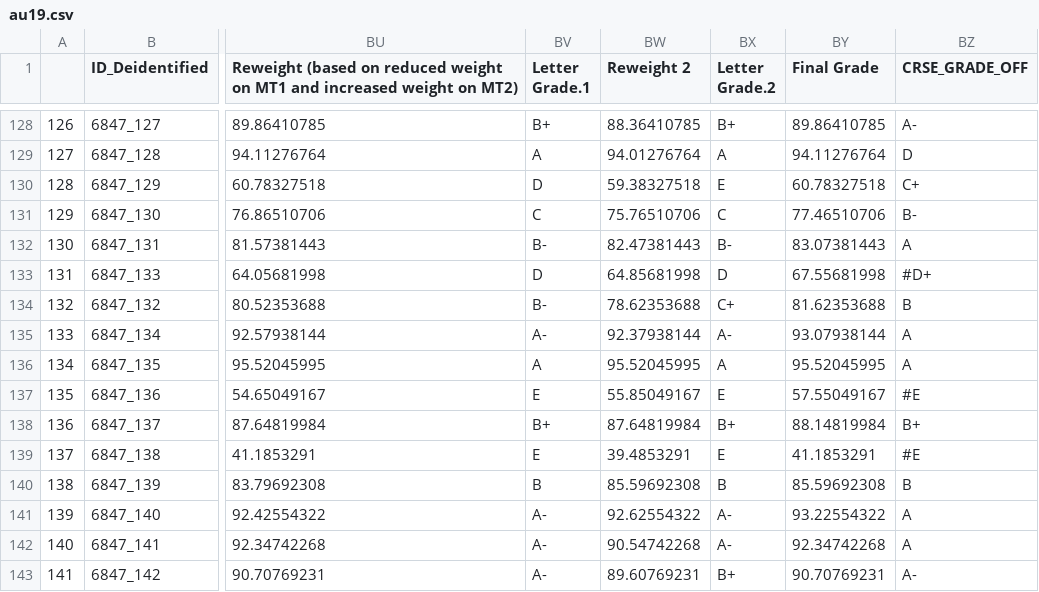
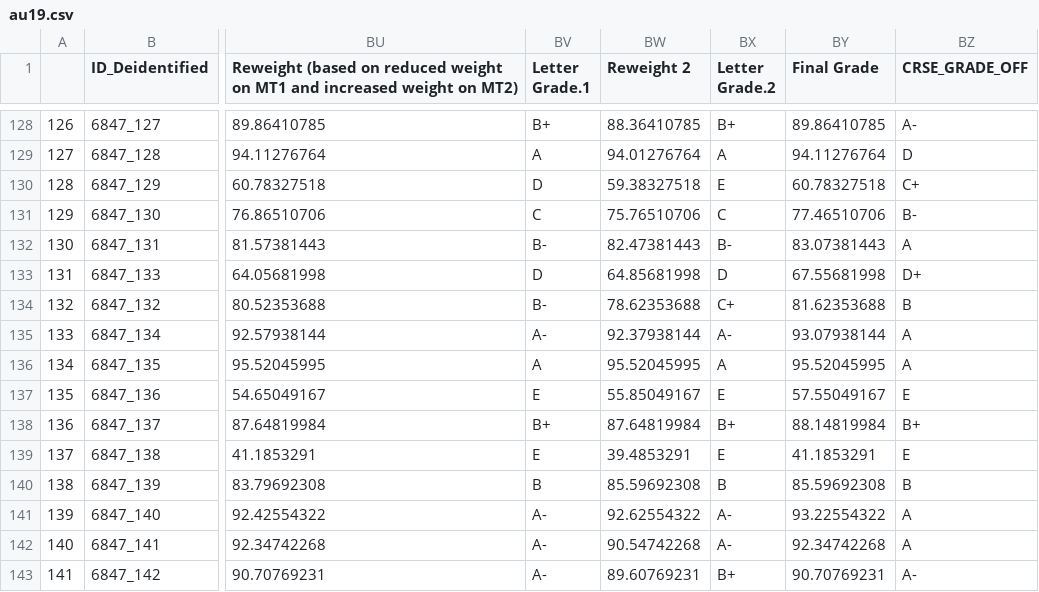
Before and after one commit to smerapala/1223-dashboard, a CSV file: data/au19.csv, drawn as a sheet; only a part is shown, gaps mark what is left out; the diff covers the shown part only; the diff names each change by its address in the sheet, - before the commit and + after, or states it on an @@ line.

```diff
--- a/data/au19.csv
+++ b/data/au19.csv
-BZ133 (CRSE_GRADE_OFF): #D+
+BZ133 (CRSE_GRADE_OFF): D+
-BZ137 (CRSE_GRADE_OFF): #E
+BZ137 (CRSE_GRADE_OFF): E
-BZ139 (CRSE_GRADE_OFF): #E
+BZ139 (CRSE_GRADE_OFF): E
```
Also changed, not shown: 8 edited cells elsewhere in this file, 1 other file.
